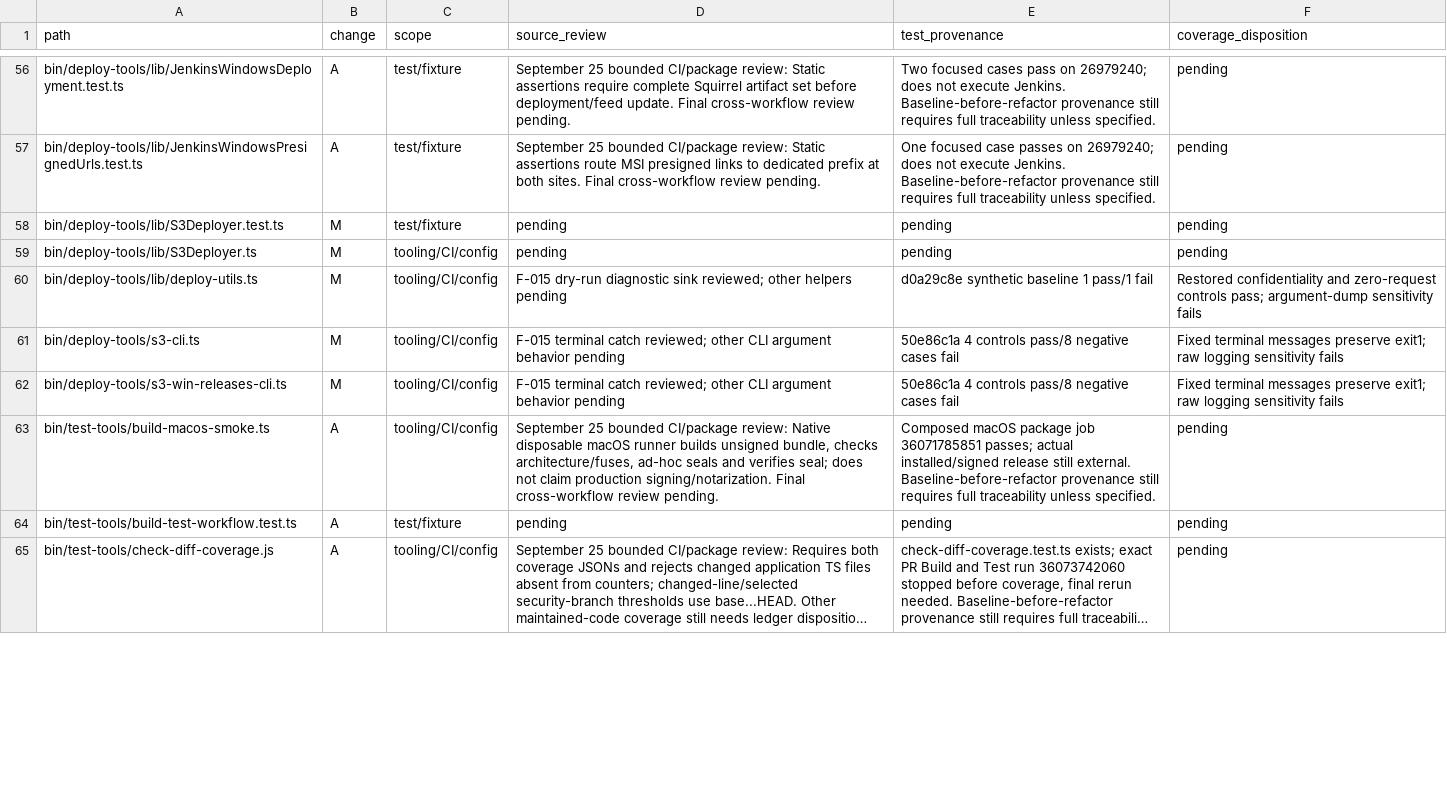
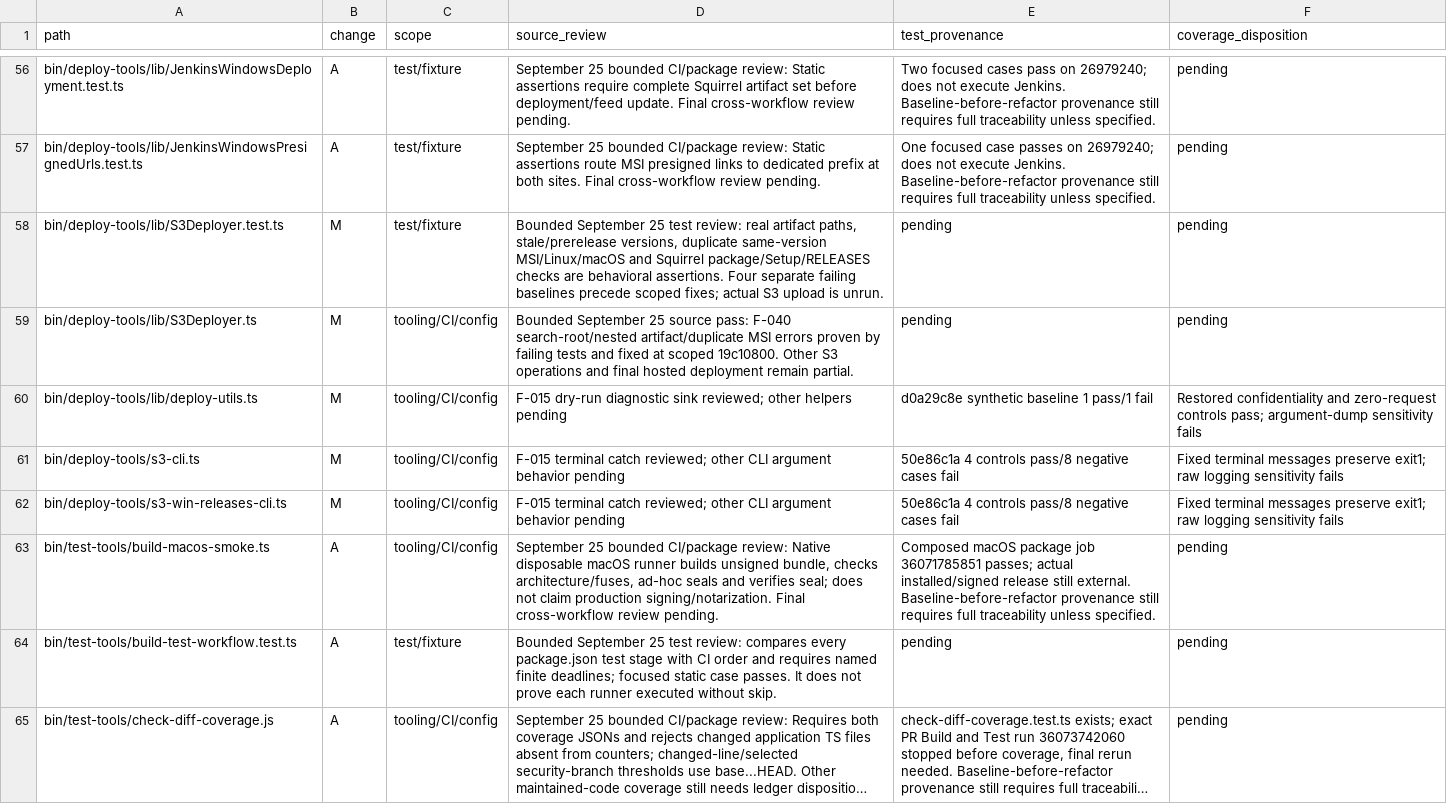
Before and after one commit to adamlow-wire/wire-desktop, a CSV file: docs/electron-modernization/review-inventory.csv, drawn as a sheet; only a part is shown, gaps mark what is left out; long unchanged cells end in …; the diff covers the shown part only; the diff names each change by its address in the sheet, - before the commit and + after, or states it on an @@ line.

Commit message:
docs(TST-006): record scoped findings and exact-head CI limits

```diff
--- a/docs/electron-modernization/review-inventory.csv
+++ b/docs/electron-modernization/review-inventory.csv
-D58 (source_review): pending
+D58 (source_review): Bounded September 25 test review: real artifact paths, stale/prerelease versions, duplicate same-version MSI/Linux/macOS and Squirrel package/Setup/RELEASES checks are behavioral assertions. Four separate failing baselines precede scoped fixes; actual S3 upload is unrun.
-D59 (source_review): pending
+D59 (source_review): Bounded September 25 source pass: F-040 search-root/nested artifact/duplicate MSI errors proven by failing tests and fixed at scoped 19c10800. Other S3 operations and final hosted deployment remain partial.
-D64 (source_review): pending
+D64 (source_review): Bounded September 25 test review: compares every package.json test stage with CI order and requires named finite deadlines; focused static case passes. It does not prove each runner executed without skip.
```
Also changed, not shown: 15 edited cells elsewhere in this file, 6 other files.
